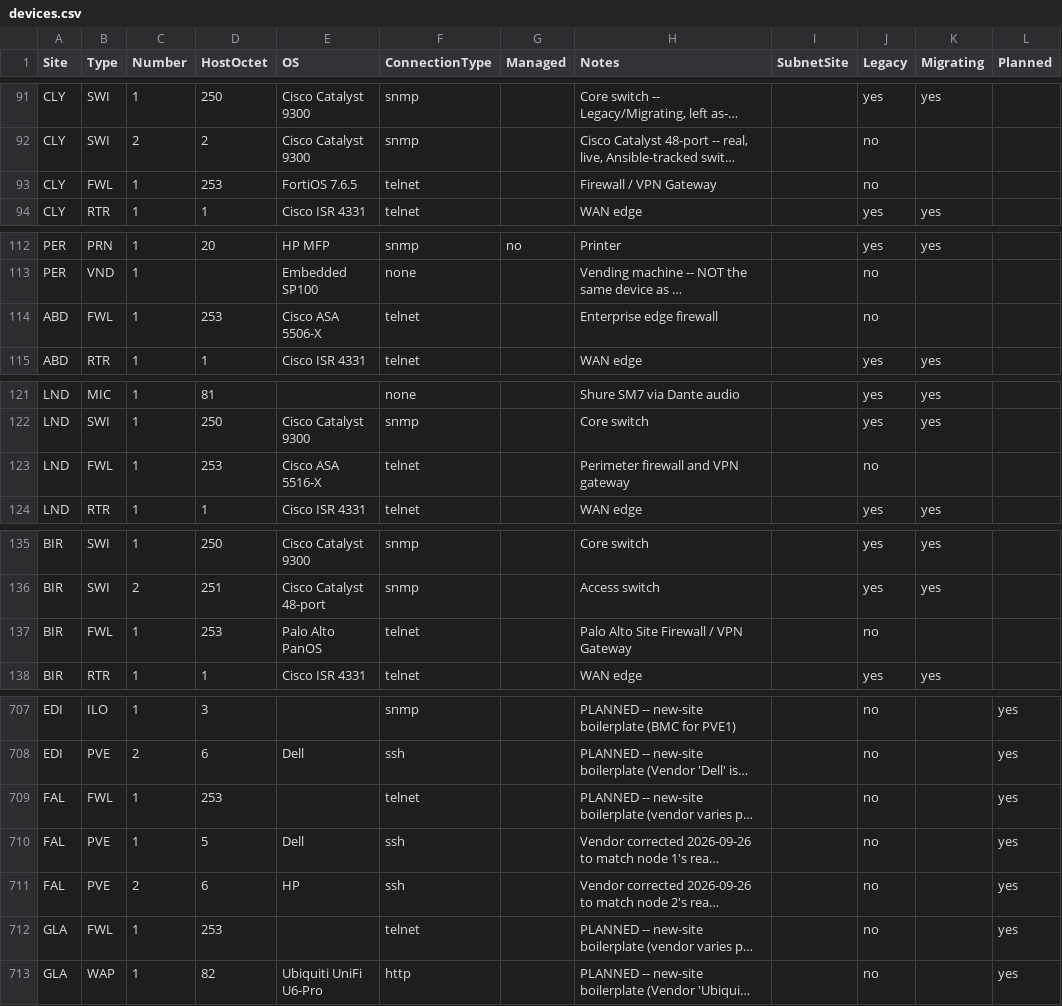
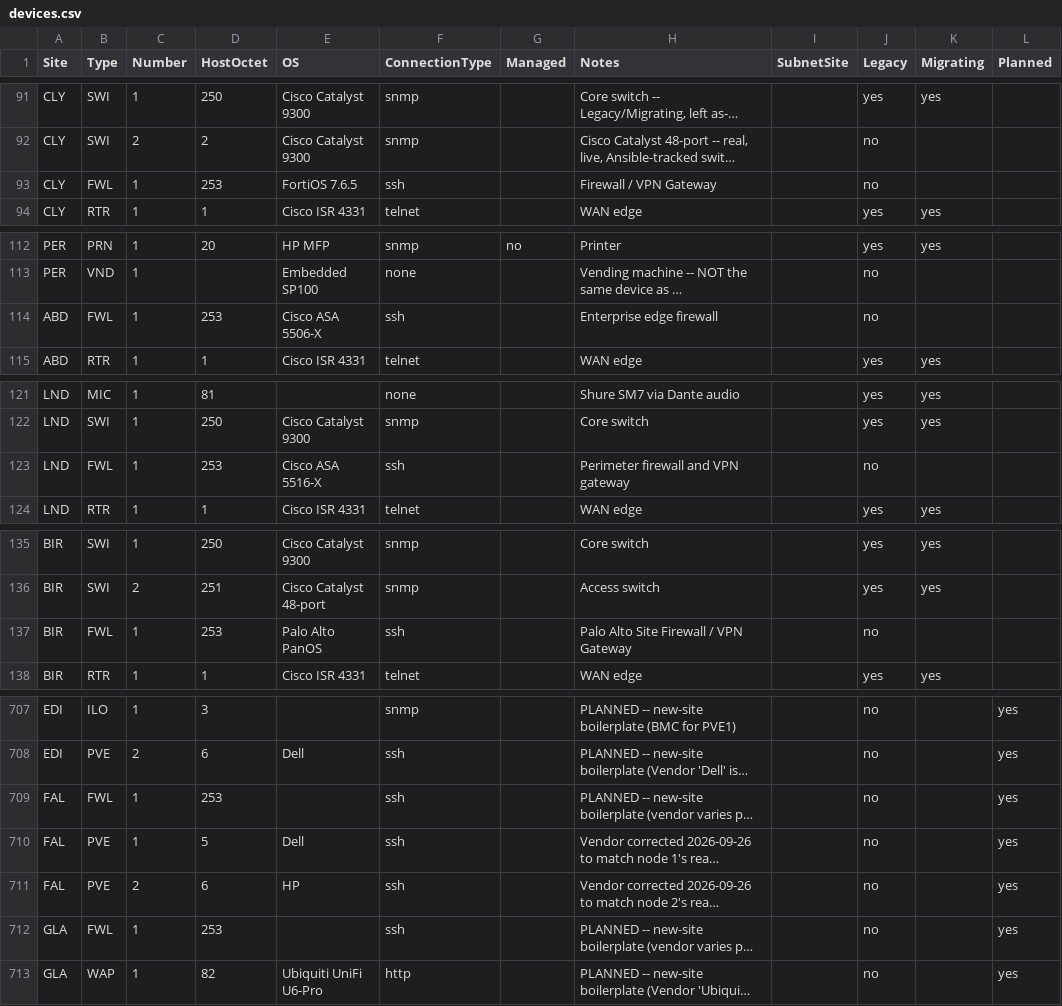
Before and after one commit to knightmare2600/example_music_infra, a CSV file: benarbejde/devices.csv, drawn as a sheet; only a part is shown, gaps mark what is left out; long unchanged cells end in …; the diff covers the shown part only; the diff names each change by its address in the sheet, - before the commit and + after, or states it on an @@ line.

```diff
--- a/benarbejde/devices.csv
+++ b/benarbejde/devices.csv
-F93 (ConnectionType): telnet
+F93 (ConnectionType): ssh
-F114 (ConnectionType): telnet
+F114 (ConnectionType): ssh
-F123 (ConnectionType): telnet
+F123 (ConnectionType): ssh
-F137 (ConnectionType): telnet
+F137 (ConnectionType): ssh
-F709 (ConnectionType): telnet
+F709 (ConnectionType): ssh
-F712 (ConnectionType): telnet
+F712 (ConnectionType): ssh
```
Also changed, not shown: 45 edited cells elsewhere in this file, bootstrap/web/proxmox/devices.csv, 9 other files.
